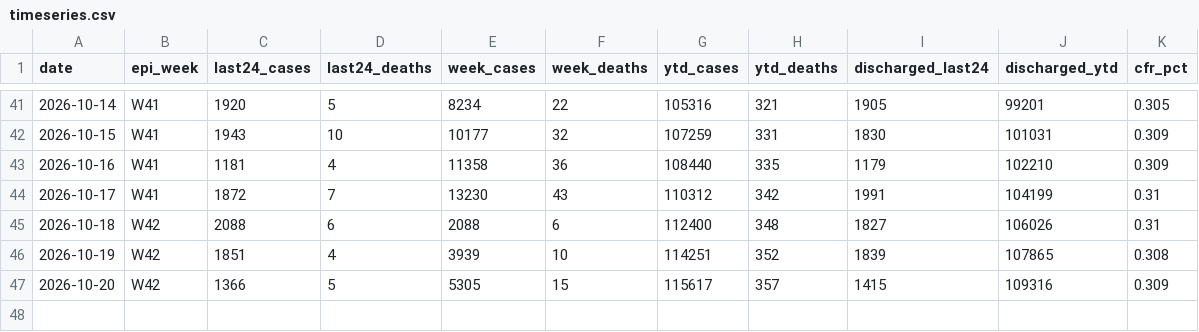
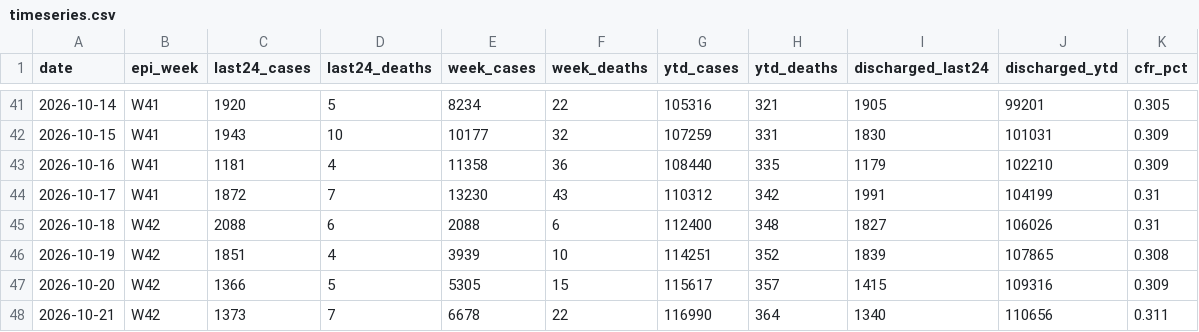
Before and after one commit to druzzal/dengue-bd-dashboard, a CSV file: docs/data/timeseries.csv, drawn as a sheet; only a part is shown, gaps mark what is left out; the diff names each change by its address in the sheet, - before the commit and + after, or states it on an @@ line.

```diff
--- a/docs/data/timeseries.csv
+++ b/docs/data/timeseries.csv
+row 48: 2026-10-21 | W42 | 1373 | 7 | 6678 | 22 | 116990 | 364 | 1340 | 110656 | 0.311
```
Also changed, not shown: docs/data/daily.csv, 5 other files.
